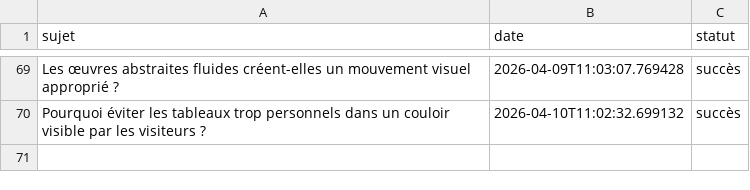
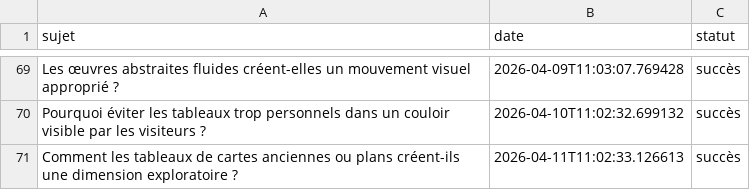
Before and after one commit to Metalosmose21/Couloir-1, a CSV file: sujets_traites.csv, drawn as a sheet; only a part is shown, gaps mark what is left out.

```diff
--- a/sujets_traites.csv
+++ b/sujets_traites.csv
@@ -70 +70,2 @@ Les œuvres abstraites fluides créent-elles un mouvement visuel approprié ?,20
 Pourquoi éviter les tableaux trop personnels dans un couloir visible par les visiteurs ?,2026-04-10T11:02:32.699132,succès
+Comment les tableaux de cartes anciennes ou plans créent-ils une dimension exploratoire ?,2026-04-11T11:02:33.126613,succès
```
Also changed, not shown: sujets.csv.
